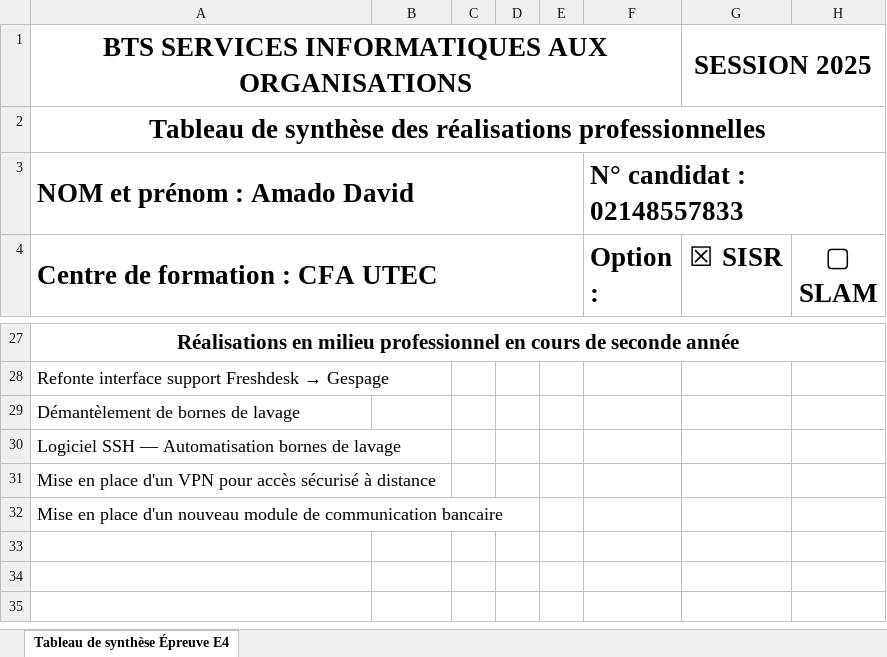
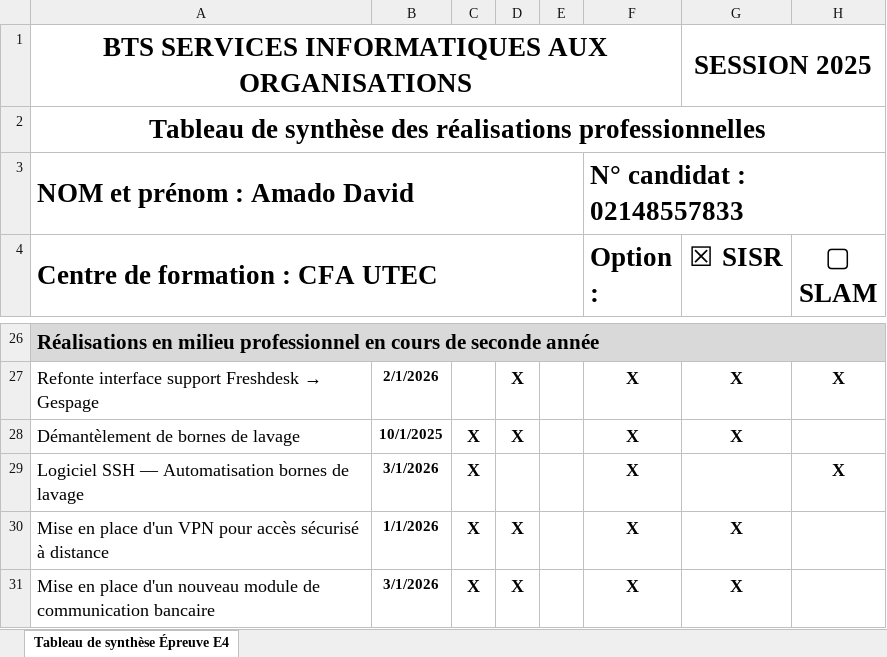
Before and after one commit to davidsword80/PorteFolio, an Excel workbook: Tableau_synthese.xlsx, sheet Tableau de synthèse Épreuve E4, drawn as a sheet; only a part is shown, gaps mark what is left out; values as stored, in another font and other column widths than the file's, no borders; addresses are those after the commit; the diff covers the shown part only; the diff names each change by its address in the sheet, - before the commit and + after, or states it on an @@ line.

```diff
--- a/Tableau_synthese.xlsx (sheet Tableau de synthèse Épreuve E4)
+++ b/Tableau_synthese.xlsx (sheet Tableau de synthèse Épreuve E4)
@@ A26 fill: none → #D9D9D9, alignment: center → left @@
-B27: (empty)
+B27: 2/1/2026
-D27:D28: (empty)
+D27:D28: X
-F27:F31 (Option :): (empty)
+F27:F31 (Option :): X
-G27:G28 (☒ SISR): (empty)
+G27:G28 (☒ SISR): X
-H27 (▢ SLAM): (empty)
+H27 (▢ SLAM): X
-B28: (empty)
+B28: 10/1/2025
-C28:C31: (empty)
+C28:C31: X
-B29: (empty)
+B29: 3/1/2026
-H29 (▢ SLAM): (empty)
+H29 (▢ SLAM): X
-B30: (empty)
+B30: 1/1/2026
-D30:D31: (empty)
+D30:D31: X
-G30:G31 (☒ SISR): (empty)
+G30:G31 (☒ SISR): X
-B31: (empty)
+B31: 3/1/2026
```
Also changed, not shown: 3 added rows, 4 removed rows, 53 edited cells and cell formats elsewhere in this sheet, 2 other files.
